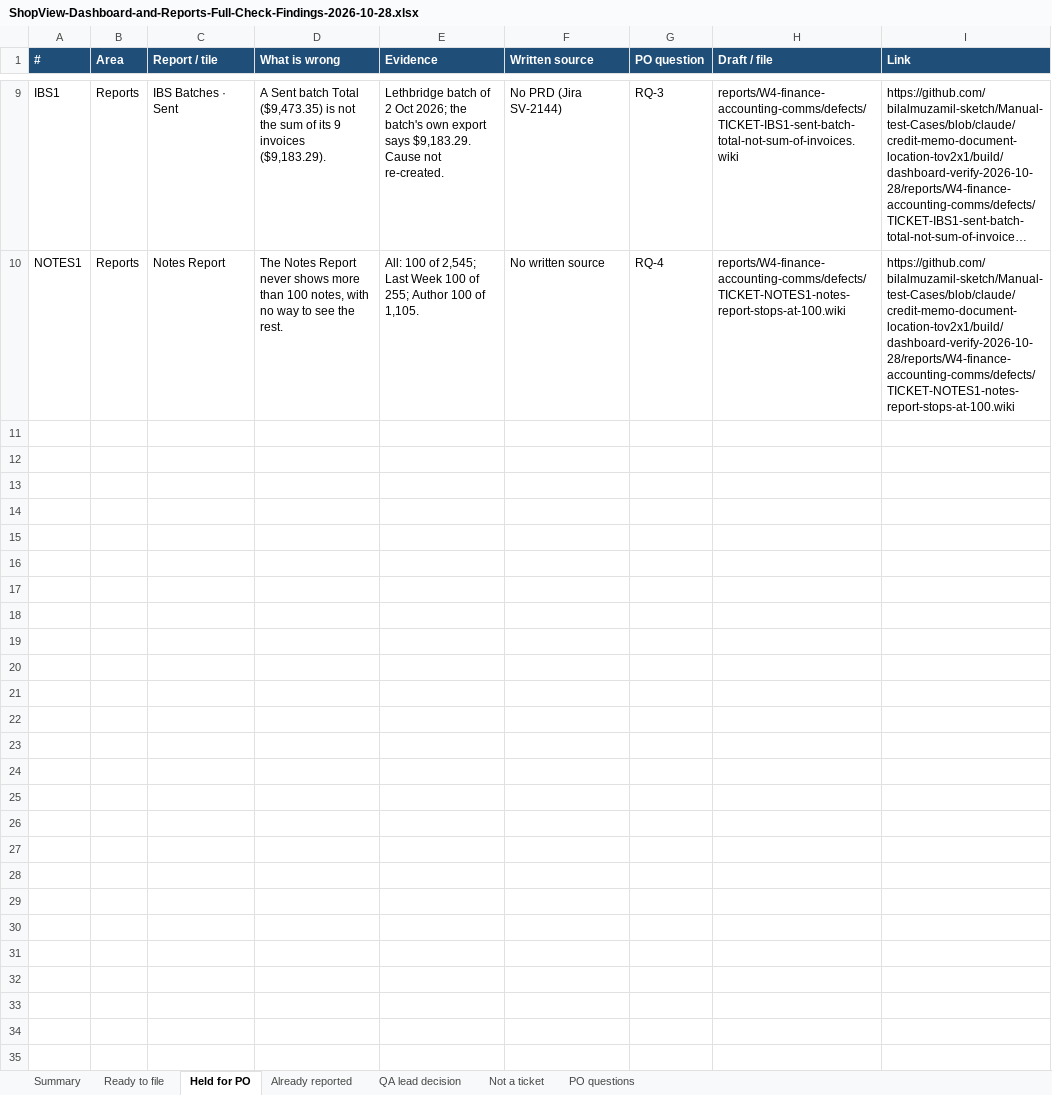
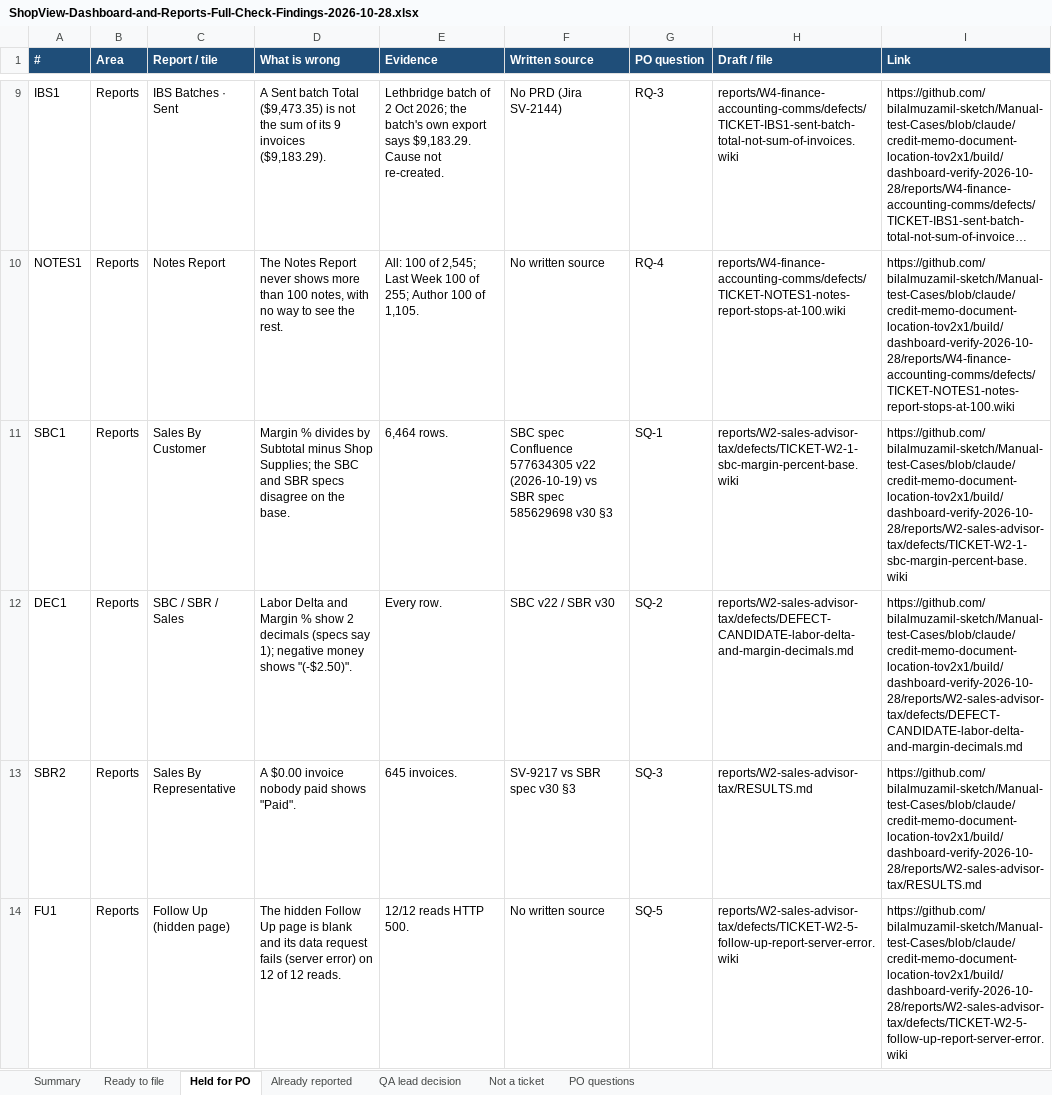
Before and after one commit to bilalmuzamil-sketch/Manual-test-Cases, an Excel workbook: build/dashboard-verify-2026-10-28/ShopView-Dashboard-and-Reports-Full-Check-Findings-2026-10-28.xlsx, sheet Held for PO, drawn as a sheet; only a part is shown, gaps mark what is left out; long unchanged cells end in …; values as stored, in another font and other column widths than the file's, no borders; the diff covers the shown part only; the diff names each change by its address in the sheet, - before the commit and + after, or states it on an @@ line.

```diff
--- a/build/dashboard-verify-2026-10-28/ShopView-Dashboard-and-Reports-Full-Check-Findings-2026-10-28.xlsx (sheet Held for PO)
+++ b/build/dashboard-verify-2026-10-28/ShopView-Dashboard-and-Reports-Full-Check-Findings-2026-10-28.xlsx (sheet Held for PO)
+row 11: SBC1 | Reports | Sales By Customer | Margin % divides by Subtotal minus Shop Supplies; the SBC and SBR specs disagree on the base. | 6,464 rows. | SBC spec Confluence 577634305 v22 (2026-10-19) vs SBR spec 585629698 v30 §3 | SQ-1 | reports/W2-sales-advisor-tax/defects/TICKET-W2-1-sbc-margin-percent-base.wiki | https://github.com/bilalmuzamil-sketch/Manual-test-Cases/blob/claude/credit-memo-document-location-tov2x1/build/dashboard-verify-2026-10-28/reports/W2-sales-advisor-tax/defects/TICKET-W2-1-sbc-margin-percent-base.wiki
+row 12: DEC1 | Reports | SBC / SBR / Sales | Labor Delta and Margin % show 2 decimals (specs say 1); negative money shows "(-$2.50)". | Every row. | SBC v22 / SBR v30 | SQ-2 | reports/W2-sales-advisor-tax/defects/DEFECT-CANDIDATE-labor-delta-and-margin-decimals.md | https://github.com/bilalmuzamil-sketch/Manual-test-Cases/blob/claude/credit-memo-document-location-tov2x1/build/dashboard-verify-2026-10-28/reports/W2-sales-advisor-tax/defects/DEFECT-CANDIDATE-labor-delta-and-margin-decimals.md
+row 13: SBR2 | Reports | Sales By Representative | A $0.00 invoice nobody paid shows "Paid". | 645 invoices. | SV-9217 vs SBR spec v30 §3 | SQ-3 | reports/W2-sales-advisor-tax/RESULTS.md | https://github.com/bilalmuzamil-sketch/Manual-test-Cases/blob/claude/credit-memo-document-location-tov2x1/build/dashboard-verify-2026-10-28/reports/W2-sales-advisor-tax/RESULTS.md
+row 14: FU1 | Reports | Follow Up (hidden page) | The hidden Follow Up page is blank and its data request fails (server error) on 12 of 12 reads. | 12/12 reads HTTP 500. | No written source | SQ-5 | reports/W2-sales-advisor-tax/defects/TICKET-W2-5-follow-up-report-server-error.wiki | https://github.com/bilalmuzamil-sketch/Manual-test-Cases/blob/claude/credit-memo-document-location-tov2x1/build/dashboard-verify-2026-10-28/reports/W2-sales-advisor-tax/defects/TICKET-W2-5-follow-up-report-server-error.wiki
```
Also changed, not shown: 3 added rows elsewhere in this sheet, sheet Summary, sheet PO questions, sheet Not a ticket, sheet QA lead decision, sheet Ready to file, sheet Already reported, 26 other files.
